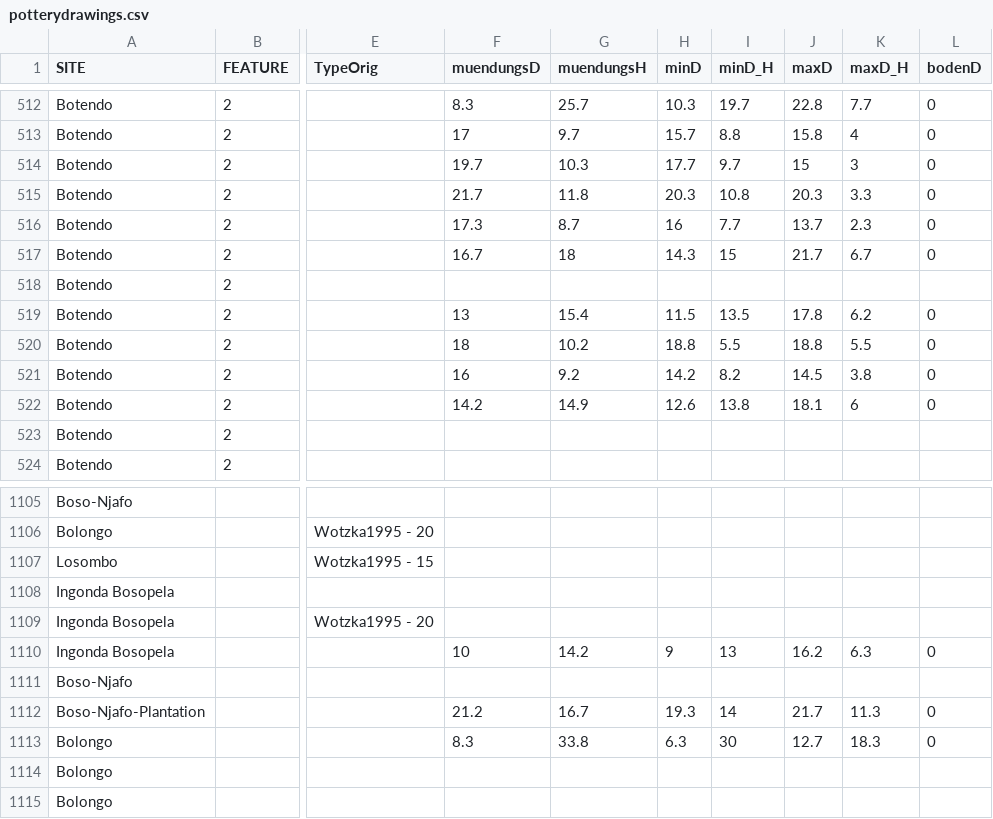
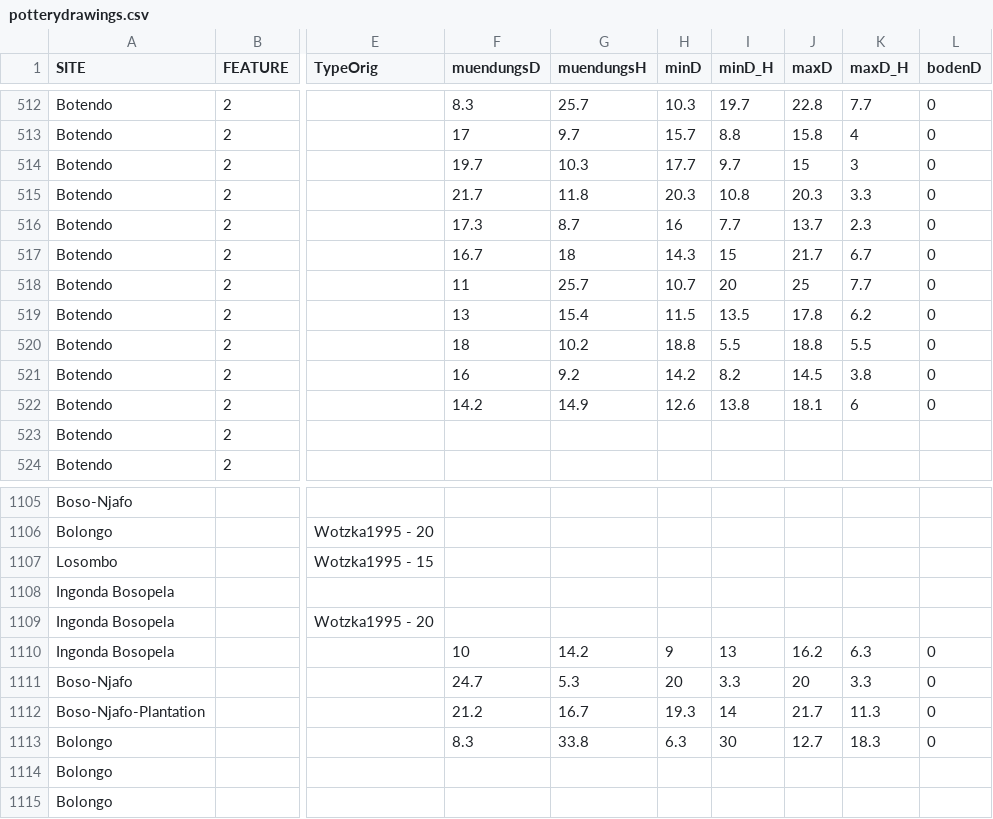
Before and after one commit to dirkseidensticker/aSCAC, a CSV file: potterydrawings.csv, drawn as a sheet; only a part is shown, gaps mark what is left out; the diff names each change by its address in the sheet, - before the commit and + after, or states it on an @@ line.

Commit message:
added two more measurements

```diff
--- a/potterydrawings.csv
+++ b/potterydrawings.csv
-F518 (muendungsD): (empty)
+F518 (muendungsD): 11
-G518 (muendungsH): (empty)
+G518 (muendungsH): 25.7
-H518 (minD): (empty)
+H518 (minD): 10.7
-I518 (minD_H): (empty)
+I518 (minD_H): 20
-J518 (maxD): (empty)
+J518 (maxD): 25
-K518 (maxD_H): (empty)
+K518 (maxD_H): 7.7
-L518 (bodenD): (empty)
+L518 (bodenD): 0
-F1111 (muendungsD): (empty)
+F1111 (muendungsD): 24.7
-G1111 (muendungsH): (empty)
+G1111 (muendungsH): 5.3
-H1111 (minD): (empty)
+H1111 (minD): 20
-I1111 (minD_H): (empty)
+I1111 (minD_H): 3.3
-J1111 (maxD): (empty)
+J1111 (maxD): 20
-K1111 (maxD_H): (empty)
+K1111 (maxD_H): 3.3
-L1111 (bodenD): (empty)
+L1111 (bodenD): 0
```
